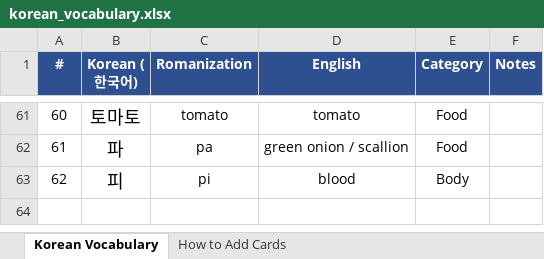
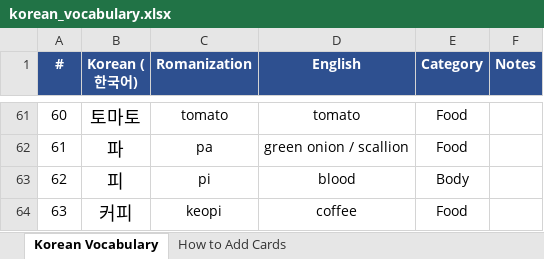
Before and after one commit to frobmann/Frauen-Geschenkseite-, an Excel workbook: korean_vocabulary.xlsx, sheet Korean Vocabulary, drawn as a sheet; only a part is shown, gaps mark what is left out; values as stored, in another font and other column widths than the file's, no borders; the diff names each change by its address in the sheet, - before the commit and + after, or states it on an @@ line.

```diff
--- a/korean_vocabulary.xlsx (sheet Korean Vocabulary)
+++ b/korean_vocabulary.xlsx (sheet Korean Vocabulary)
+row 64: 63 | 커피 | keopi | coffee | Food
```
